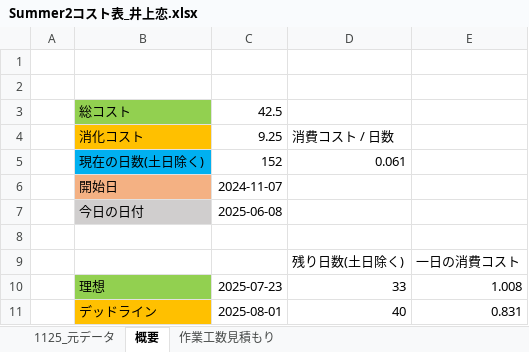
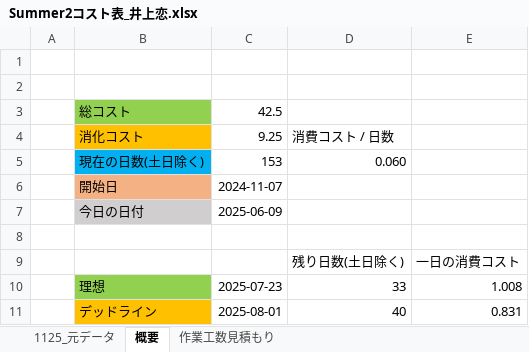
Before and after one commit to lovecap7/Summer2, an Excel workbook: Summer2コスト表_井上恋.xlsx, sheet 概要, drawn as a sheet; only a part is shown; values as stored, in another font and other column widths than the file's, no borders; removed rows and columns are numbered as before the commit, all else as after; the diff names each change by its address in the sheet, - before the commit and + after, or states it on an @@ line.

```diff
--- a/Summer2コスト表_井上恋.xlsx (sheet 概要)
+++ b/Summer2コスト表_井上恋.xlsx (sheet 概要)
-row 5:  | 現在の日数(土日除く) | 152 | 0.061
+row 5:  | 現在の日数(土日除く) | 153 | 0.060
-C7: 2025-06-08
+C7: 2025-06-09
```
Also changed, not shown: sheet 1125_元データ.
